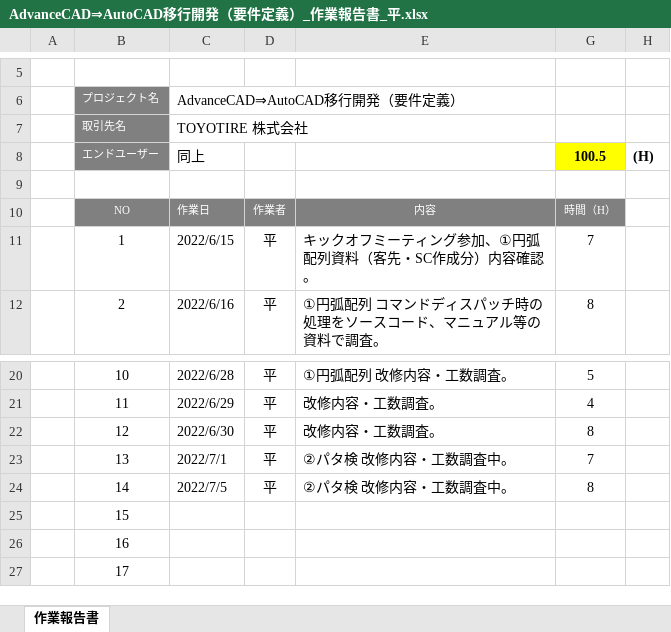
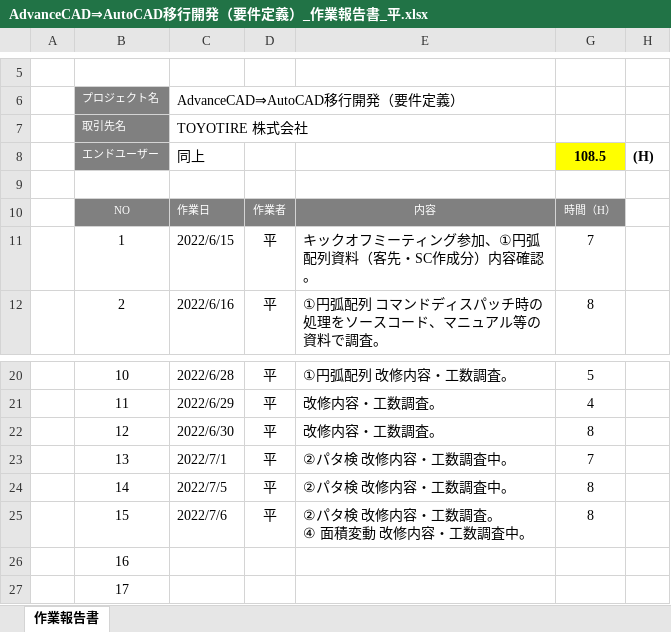
Before and after one commit to ichiro-uehara/TOYOTIRE_BRAND, an Excel workbook: 作業報告書/AdvanceCAD⇒AutoCAD移行開発（要件定義）_作業報告書_平.xlsx, sheet 作業報告書, drawn as a sheet; only a part is shown, gaps mark what is left out; values as stored, in another font and other column widths than the file's, no borders; charts and pictures and conditional formats not drawn; ↵ is a line break in a cell; the diff names each change by its address in the sheet, - before the commit and + after, or states it on an @@ line.

Commit message:
[update] 作業報告書 2022/07/06分追記。

```diff
--- a/作業報告書/AdvanceCAD⇒AutoCAD移行開発（要件定義）_作業報告書_平.xlsx (sheet 作業報告書)
+++ b/作業報告書/AdvanceCAD⇒AutoCAD移行開発（要件定義）_作業報告書_平.xlsx (sheet 作業報告書)
-G8: 100.5
+G8: 108.5
-C25: (empty)
+C25: 2022/7/6
-D25: (empty)
+D25: 平
-E25: (empty)
+E25: ②パタ検 改修内容・工数調査。 ↵ ④ 面積変動 改修内容・工数調査中。
-G25: (empty)
+G25: 8
```
